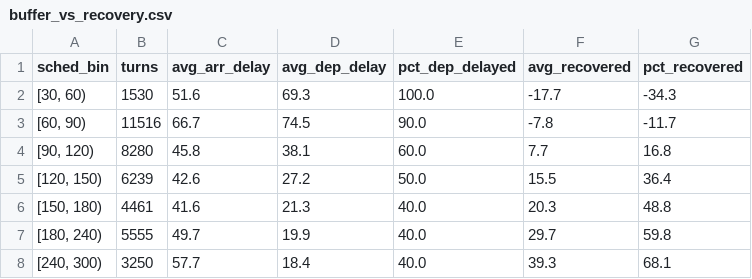
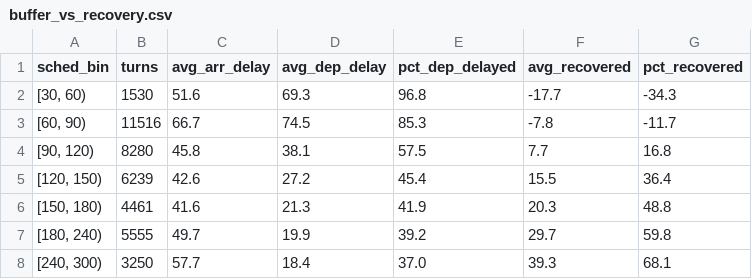
Before and after one commit to marzrodie/Dubai_Airport_Operations, a CSV file: data/processed/buffer_vs_recovery.csv, drawn as a sheet.

```diff
--- a/data/processed/buffer_vs_recovery.csv
+++ b/data/processed/buffer_vs_recovery.csv
@@ -1,8 +1,8 @@
 sched_bin,turns,avg_arr_delay,avg_dep_delay,pct_dep_delayed,avg_recovered,pct_recovered
-"[30, 60)",1530,51.6,69.3,100.0,-17.7,-34.3
-"[60, 90)",11516,66.7,74.5,90.0,-7.8,-11.7
-"[90, 120)",8280,45.8,38.1,60.0,7.7,16.8
-"[120, 150)",6239,42.6,27.2,50.0,15.5,36.4
-"[150, 180)",4461,41.6,21.3,40.0,20.3,48.8
-"[180, 240)",5555,49.7,19.9,40.0,29.7,59.8
-"[240, 300)",3250,57.7,18.4,40.0,39.3,68.1
+"[30, 60)",1530,51.6,69.3,96.8,-17.7,-34.3
+"[60, 90)",11516,66.7,74.5,85.3,-7.8,-11.7
+"[90, 120)",8280,45.8,38.1,57.5,7.7,16.8
+"[120, 150)",6239,42.6,27.2,45.4,15.5,36.4
+"[150, 180)",4461,41.6,21.3,41.9,20.3,48.8
+"[180, 240)",5555,49.7,19.9,39.2,29.7,59.8
+"[240, 300)",3250,57.7,18.4,37.0,39.3,68.1
```
Also changed, not shown: 7 other files.
